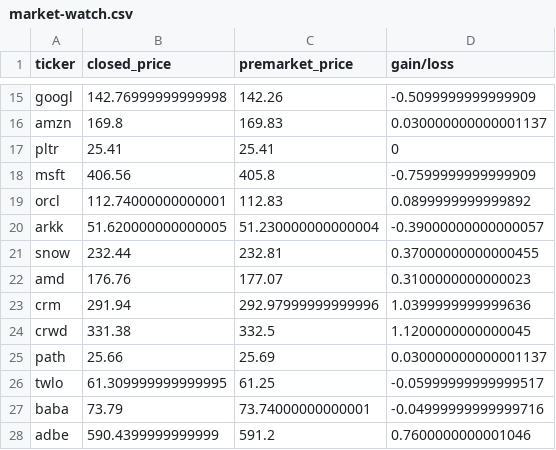
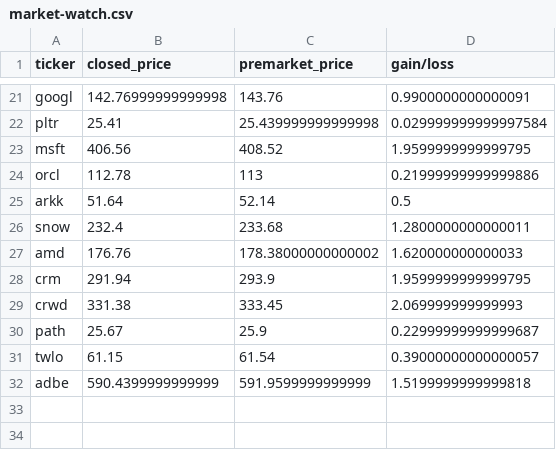
Before and after one commit to gbganalyst/stock-market, a CSV file: market-watch.csv, drawn as a sheet; only a part is shown, gaps mark what is left out; removed rows and columns are numbered as before the commit, all else as after; the diff covers the shown part only; the diff names each change by its address in the sheet, - before the commit and + after, or states it on an @@ line.

```diff
--- a/market-watch.csv
+++ b/market-watch.csv
-C21 (premarket_price): 142.26
+C21 (premarket_price): 143.76
-D21 (gain/loss): -0.5099999999999909
+D21 (gain/loss): 0.9900000000000091
-row 16: amzn | 169.8 | 169.83 | 0.030000000000001137
-C22 (premarket_price): 25.41
+C22 (premarket_price): 25.439999999999998
-D22 (gain/loss): 0
+D22 (gain/loss): 0.029999999999997584
-C23 (premarket_price): 405.8
+C23 (premarket_price): 408.52
-D23 (gain/loss): -0.7599999999999909
+D23 (gain/loss): 1.9599999999999795
-B24 (closed_price): 112.74000000000001
+B24 (closed_price): 112.78
-C24 (premarket_price): 112.83
+C24 (premarket_price): 113
-D24 (gain/loss): 0.0899999999999892
+D24 (gain/loss): 0.21999999999999886
-B25 (closed_price): 51.620000000000005
+B25 (closed_price): 51.64
-C25 (premarket_price): 51.230000000000004
+C25 (premarket_price): 52.14
-D25 (gain/loss): -0.39000000000000057
+D25 (gain/loss): 0.5
-B26 (closed_price): 232.44
+B26 (closed_price): 232.4
-C26 (premarket_price): 232.81
+C26 (premarket_price): 233.68
-D26 (gain/loss): 0.37000000000000455
+D26 (gain/loss): 1.2800000000000011
-C27 (premarket_price): 177.07
+C27 (premarket_price): 178.38000000000002
-D27 (gain/loss): 0.3100000000000023
+D27 (gain/loss): 1.620000000000033
-C28 (premarket_price): 292.97999999999996
+C28 (premarket_price): 293.9
-D28 (gain/loss): 1.0399999999999636
+D28 (gain/loss): 1.9599999999999795
-C29 (premarket_price): 332.5
+C29 (premarket_price): 333.45
-D29 (gain/loss): 1.1200000000000045
+D29 (gain/loss): 2.069999999999993
-B30 (closed_price): 25.66
+B30 (closed_price): 25.67
-C30 (premarket_price): 25.69
+C30 (premarket_price): 25.9
-D30 (gain/loss): 0.030000000000001137
+D30 (gain/loss): 0.22999999999999687
-B31 (closed_price): 61.309999999999995
+B31 (closed_price): 61.15
-C31 (premarket_price): 61.25
+C31 (premarket_price): 61.54
-D31 (gain/loss): -0.05999999999999517
+D31 (gain/loss): 0.39000000000000057
-row 27: baba | 73.79 | 73.74000000000001 | -0.04999999999999716
-C32 (premarket_price): 591.2
+C32 (premarket_price): 591.9599999999999
-D32 (gain/loss): 0.7600000000001046
+D32 (gain/loss): 1.5199999999999818
```
Also changed, not shown: 6 added rows and 27 edited cells elsewhere in this file.
